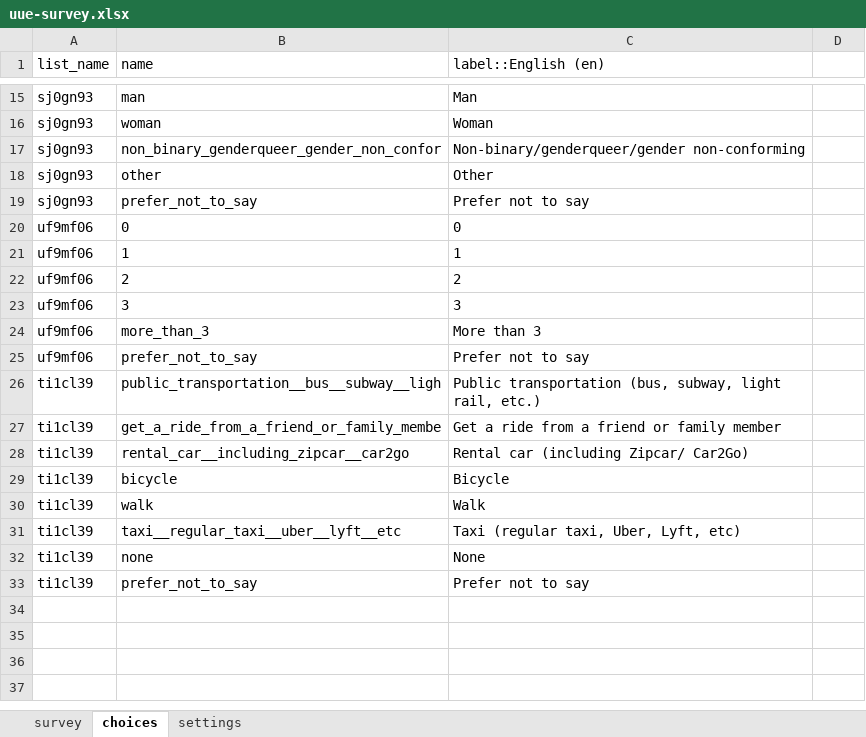
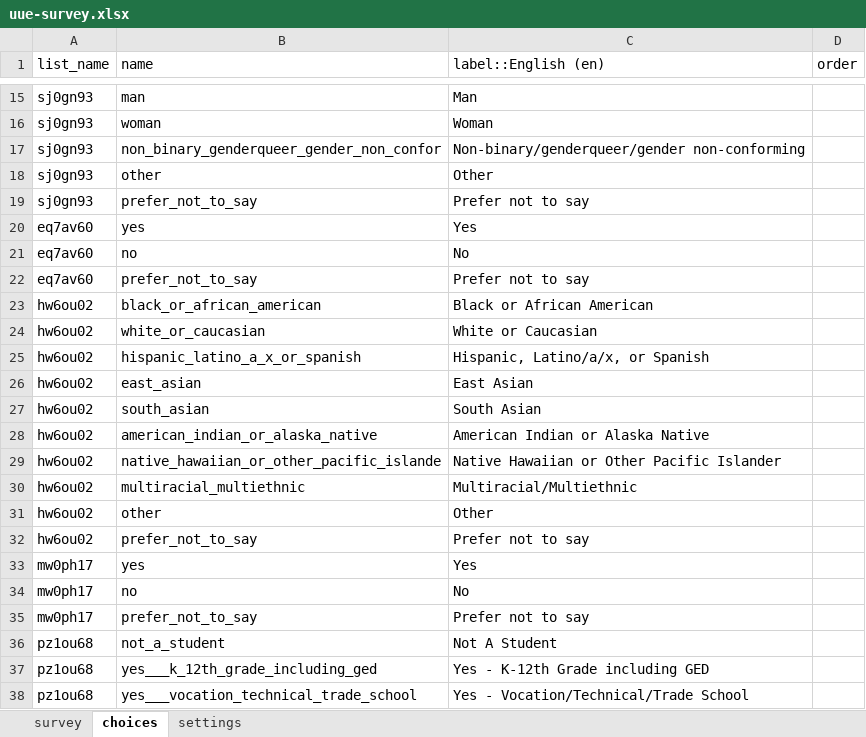
Before and after one commit to e-mission/nrel-openpath-deploy-configs, an Excel workbook: survey_resources/uue/uue-survey.xlsx, sheet choices, drawn as a sheet; only a part is shown, gaps mark what is left out; the shorter side is filled out with more unchanged rows; values as stored, in another font and other column widths than the file's, no borders; the diff covers the shown part only; the diff names each change by its address in the sheet, - before the commit and + after, or states it on an @@ line.

```diff
--- a/survey_resources/uue/uue-survey.xlsx (sheet choices)
+++ b/survey_resources/uue/uue-survey.xlsx (sheet choices)
-D1: (empty)
+D1: order
+row 20: eq7av60 | yes | Yes
+row 21: eq7av60 | no | No
+row 22: eq7av60 | prefer_not_to_say | Prefer not to say
+row 23: hw6ou02 | black_or_african_american | Black or African American
+row 24: hw6ou02 | white_or_caucasian | White or Caucasian
+row 25: hw6ou02 | hispanic_latino_a_x_or_spanish | Hispanic, Latino/a/x, or Spanish
+row 26: hw6ou02 | east_asian | East Asian
+row 27: hw6ou02 | south_asian | South Asian
+row 28: hw6ou02 | american_indian_or_alaska_native | American Indian or Alaska Native
+row 29: hw6ou02 | native_hawaiian_or_other_pacific_islande | Native Hawaiian or Other Pacific Islander
+row 30: hw6ou02 | multiracial_multiethnic | Multiracial/Multiethnic
+row 31: hw6ou02 | other | Other
+row 32: hw6ou02 | prefer_not_to_say | Prefer not to say
+row 33: mw0ph17 | yes | Yes
+row 34: mw0ph17 | no | No
+row 35: mw0ph17 | prefer_not_to_say | Prefer not to say
+row 36: pz1ou68 | not_a_student | Not A Student
+row 37: pz1ou68 | yes___k_12th_grade_including_ged | Yes - K-12th Grade including GED
+row 38: pz1ou68 | yes___vocation_technical_trade_school | Yes - Vocation/Technical/Trade School
```
Also changed, not shown: 97 added rows elsewhere in this sheet, sheet survey, 1 other file.
